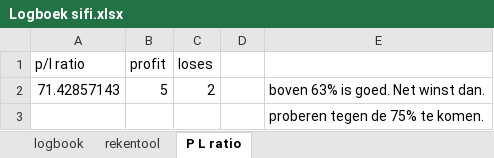
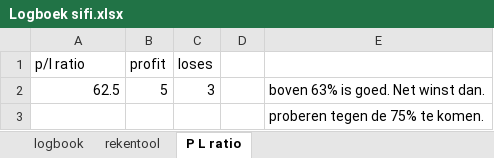
Before and after one commit to Harm-prive/Soft_Lure_Plan, an Excel workbook: Logboek sifi.xlsx, sheet P L ratio, drawn as a sheet; values as stored, in another font and other column widths than the file's, no borders; the diff names each change by its address in the sheet, - before the commit and + after, or states it on an @@ line.

```diff
--- a/Logboek sifi.xlsx (sheet P L ratio)
+++ b/Logboek sifi.xlsx (sheet P L ratio)
-A2 (p/l ratio): 71.42857143
+A2 (p/l ratio): 62.5
-C2 (loses): 2
+C2 (loses): 3
```
Also changed, not shown: sheet logbook, sheet rekentool.
